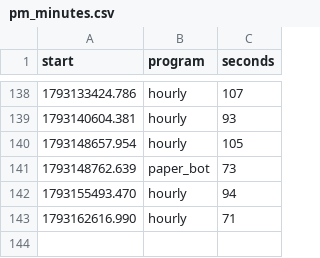
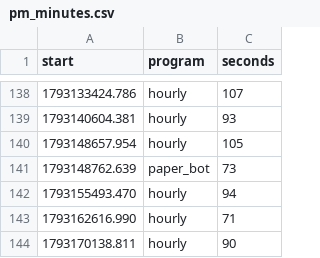
Before and after one commit to trendatrenda/polymarket-scanners, a CSV file: pm_minutes.csv, drawn as a sheet; only a part is shown, gaps mark what is left out; the diff names each change by its address in the sheet, - before the commit and + after, or states it on an @@ line.

```diff
--- a/pm_minutes.csv
+++ b/pm_minutes.csv
+row 144: 1793170138.811 | hourly | 90
```
Also changed, not shown: pm_mm_fills.csv, pm_mm_log.csv, 3 other files.
